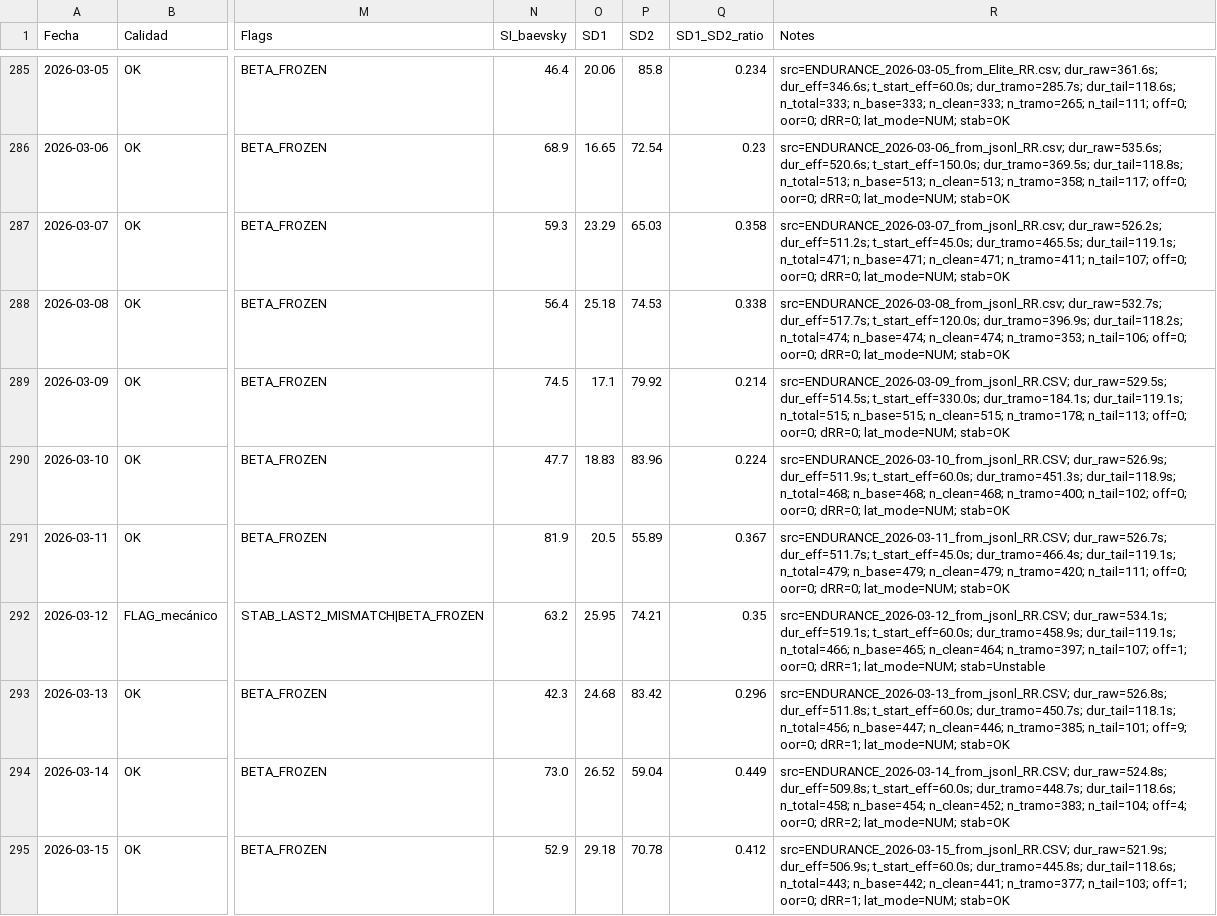
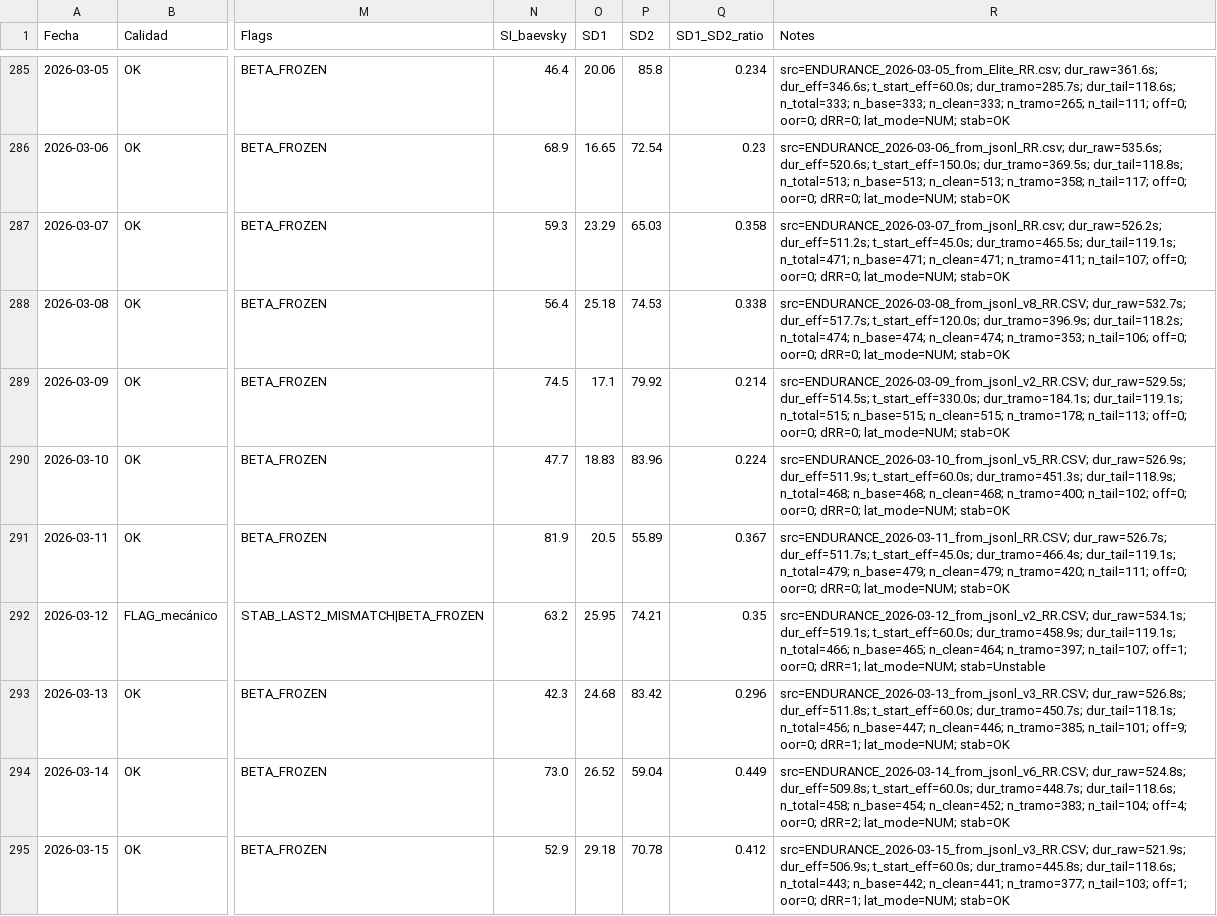
Before and after one commit to pilbond/hrv-flex, a CSV file: seed_upload/ENDURANCE_HRV_master_CORE.csv, drawn as a sheet; only a part is shown, gaps mark what is left out; the diff covers the shown part only; the diff names each change by its address in the sheet, - before the commit and + after, or states it on an @@ line.

```diff
--- a/seed_upload/ENDURANCE_HRV_master_CORE.csv
+++ b/seed_upload/ENDURANCE_HRV_master_CORE.csv
-R288 (Notes): src=ENDURANCE_2026-03-08_from_jsonl_RR.csv; dur_raw=532.7s; dur_eff=517.7s;…
+R288 (Notes): src=ENDURANCE_2026-03-08_from_jsonl_v8_RR.CSV; dur_raw=532.7s; dur_eff=517.7s;…
-R289 (Notes): src=ENDURANCE_2026-03-09_from_jsonl_RR.CSV; dur_raw=529.5s; dur_eff=514.5s;…
+R289 (Notes): src=ENDURANCE_2026-03-09_from_jsonl_v2_RR.CSV; dur_raw=529.5s; dur_eff=514.5s;…
-R290 (Notes): src=ENDURANCE_2026-03-10_from_jsonl_RR.CSV; dur_raw=526.9s; dur_eff=511.9s;…
+R290 (Notes): src=ENDURANCE_2026-03-10_from_jsonl_v5_RR.CSV; dur_raw=526.9s; dur_eff=511.9s;…
-R292 (Notes): src=ENDURANCE_2026-03-12_from_jsonl_RR.CSV; dur_raw=534.1s; dur_eff=519.1s;…
+R292 (Notes): src=ENDURANCE_2026-03-12_from_jsonl_v2_RR.CSV; dur_raw=534.1s; dur_eff=519.1s;…
-R293 (Notes): src=ENDURANCE_2026-03-13_from_jsonl_RR.CSV; dur_raw=526.8s; dur_eff=511.8s;…
+R293 (Notes): src=ENDURANCE_2026-03-13_from_jsonl_v3_RR.CSV; dur_raw=526.8s; dur_eff=511.8s;…
-R294 (Notes): src=ENDURANCE_2026-03-14_from_jsonl_RR.CSV; dur_raw=524.8s; dur_eff=509.8s;…
+R294 (Notes): src=ENDURANCE_2026-03-14_from_jsonl_v6_RR.CSV; dur_raw=524.8s; dur_eff=509.8s;…
-R295 (Notes): src=ENDURANCE_2026-03-15_from_jsonl_RR.CSV; dur_raw=521.9s; dur_eff=506.9s;…
+R295 (Notes): src=ENDURANCE_2026-03-15_from_jsonl_v3_RR.CSV; dur_raw=521.9s; dur_eff=506.9s;…
```
Also changed, not shown: 3 added rows and 6 edited cells elsewhere in this file, seed_upload/ENDURANCE_HRV_master_BETA_AUDIT.csv, seed_upload/ENDURANCE_HRV_master_DASHBOARD.csv, 5 other files.
